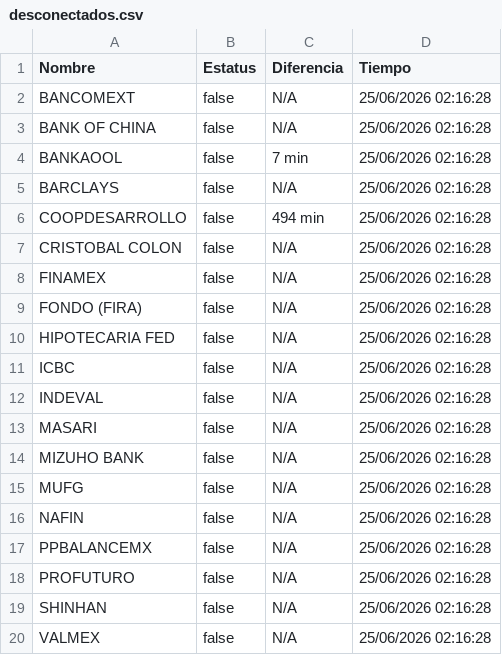
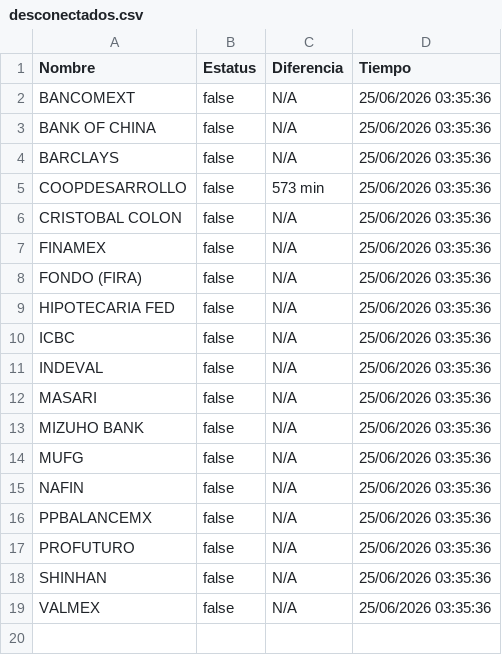
Before and after one commit to mali1412/monspei-scrapper, a CSV file: salidas/desconectados.csv, drawn as a sheet.

```diff
--- a/salidas/desconectados.csv
+++ b/salidas/desconectados.csv
@@ -1,20 +1,19 @@
 Nombre,Estatus,Diferencia,Tiempo
-"BANCOMEXT",false,N/A,25/06/2026 02:16:28
-"BANK OF CHINA",false,N/A,25/06/2026 02:16:28
-"BANKAOOL",false,7 min,25/06/2026 02:16:28
-"BARCLAYS",false,N/A,25/06/2026 02:16:28
-"COOPDESARROLLO",false,494 min,25/06/2026 02:16:28
-"CRISTOBAL COLON",false,N/A,25/06/2026 02:16:28
-"FINAMEX",false,N/A,25/06/2026 02:16:28
-"FONDO (FIRA)",false,N/A,25/06/2026 02:16:28
-"HIPOTECARIA FED",false,N/A,25/06/2026 02:16:28
-"ICBC",false,N/A,25/06/2026 02:16:28
-"INDEVAL",false,N/A,25/06/2026 02:16:28
-"MASARI",false,N/A,25/06/2026 02:16:28
-"MIZUHO BANK",false,N/A,25/06/2026 02:16:28
-"MUFG",false,N/A,25/06/2026 02:16:28
-"NAFIN",false,N/A,25/06/2026 02:16:28
-"PPBALANCEMX",false,N/A,25/06/2026 02:16:28
-"PROFUTURO",false,N/A,25/06/2026 02:16:28
-"SHINHAN",false,N/A,25/06/2026 02:16:28
-"VALMEX",false,N/A,25/06/2026 02:16:28
+"BANCOMEXT",false,N/A,25/06/2026 03:35:36
+"BANK OF CHINA",false,N/A,25/06/2026 03:35:36
+"BARCLAYS",false,N/A,25/06/2026 03:35:36
+"COOPDESARROLLO",false,573 min,25/06/2026 03:35:36
+"CRISTOBAL COLON",false,N/A,25/06/2026 03:35:36
+"FINAMEX",false,N/A,25/06/2026 03:35:36
+"FONDO (FIRA)",false,N/A,25/06/2026 03:35:36
+"HIPOTECARIA FED",false,N/A,25/06/2026 03:35:36
+"ICBC",false,N/A,25/06/2026 03:35:36
+"INDEVAL",false,N/A,25/06/2026 03:35:36
+"MASARI",false,N/A,25/06/2026 03:35:36
+"MIZUHO BANK",false,N/A,25/06/2026 03:35:36
+"MUFG",false,N/A,25/06/2026 03:35:36
+"NAFIN",false,N/A,25/06/2026 03:35:36
+"PPBALANCEMX",false,N/A,25/06/2026 03:35:36
+"PROFUTURO",false,N/A,25/06/2026 03:35:36
+"SHINHAN",false,N/A,25/06/2026 03:35:36
+"VALMEX",false,N/A,25/06/2026 03:35:36
```
Also changed, not shown: salidas/all.csv, 2 other files.
